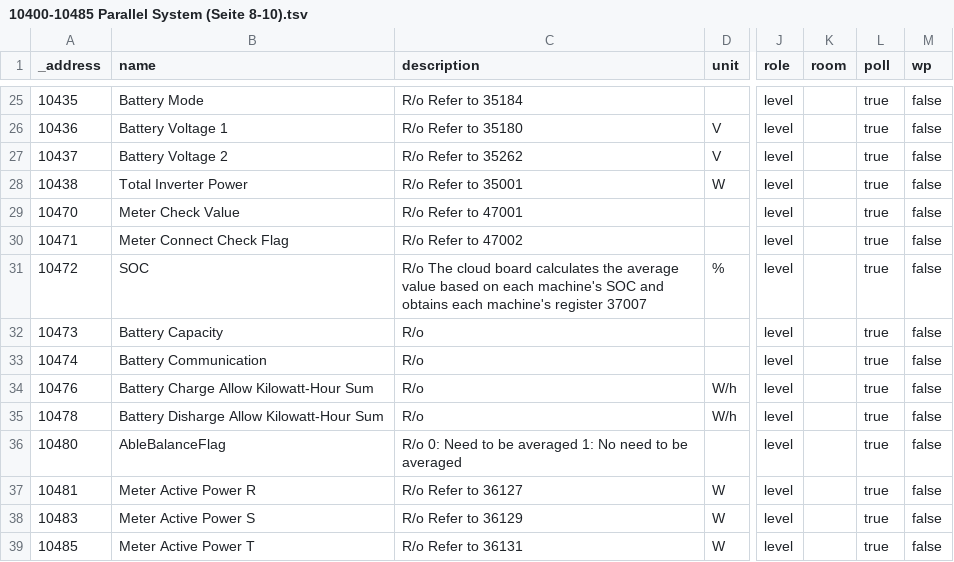
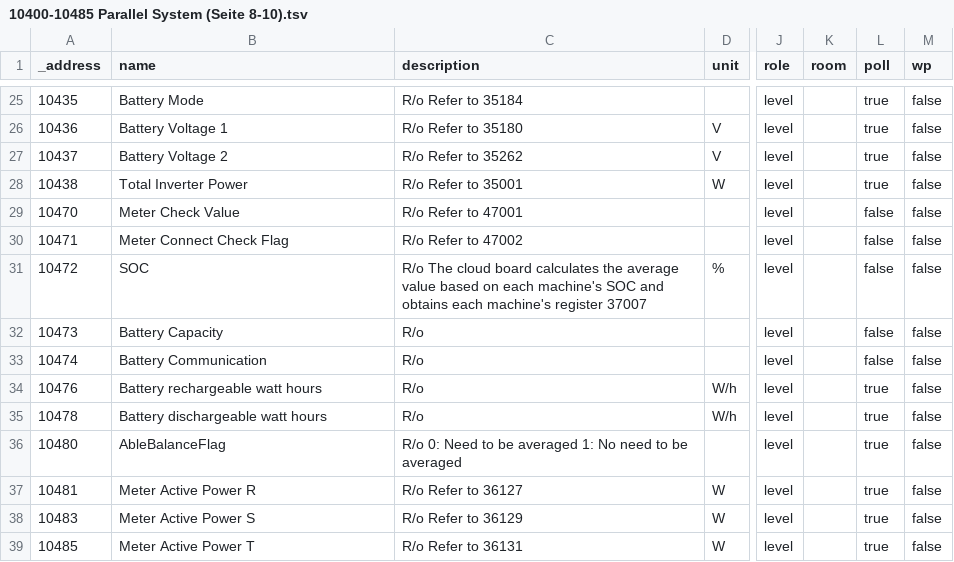
Before and after one commit to ioBroker/modbus-templates, a TSV file: PV-Wechselrichter/GoodWe/Modbus Protokol für Energy Storage Inverter/1 Hybrid Inverter Series/10400-10485 Parallel System (Seite 8-10).tsv, drawn as a sheet; only a part is shown, gaps mark what is left out; the diff names each change by its address in the sheet, - before the commit and + after, or states it on an @@ line.

```diff
--- a/PV-Wechselrichter/GoodWe/Modbus Protokol für Energy Storage Inverter/1 Hybrid Inverter Series/10400-10485 Parallel System (Seite 8-10).tsv
+++ b/PV-Wechselrichter/GoodWe/Modbus Protokol für Energy Storage Inverter/1 Hybrid Inverter Series/10400-10485 Parallel System (Seite 8-10).tsv
-L29:L33 (poll): true
+L29:L33 (poll): false
-B34 (name): Battery Charge Allow Kilowatt-Hour Sum
+B34 (name): Battery rechargeable watt hours
-B35 (name): Battery Disharge Allow Kilowatt-Hour Sum
+B35 (name): Battery dischargeable watt hours
```
Also changed, not shown: PV-Wechselrichter/GoodWe/Modbus Protokol für Energy Storage Inverter/1 Hybrid Inverter Series/35100-35369 Inverter Operation Data (Seite 37-50).tsv, PV-Wechselrichter/GoodWe/Modbus Protokol für Energy Storage Inverter/1 Hybrid Inverter Series/39000-39076 BMS 2 Operation Data (Seite 68-72).tsv, 8 other files.
